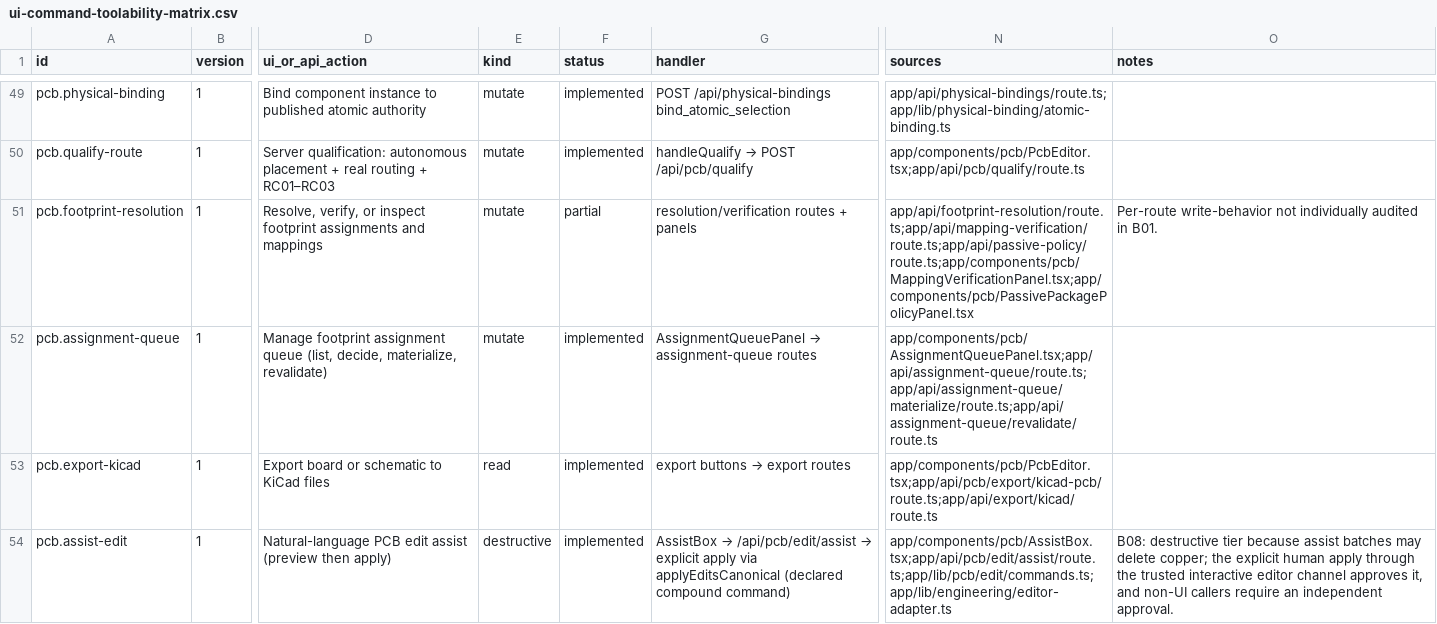
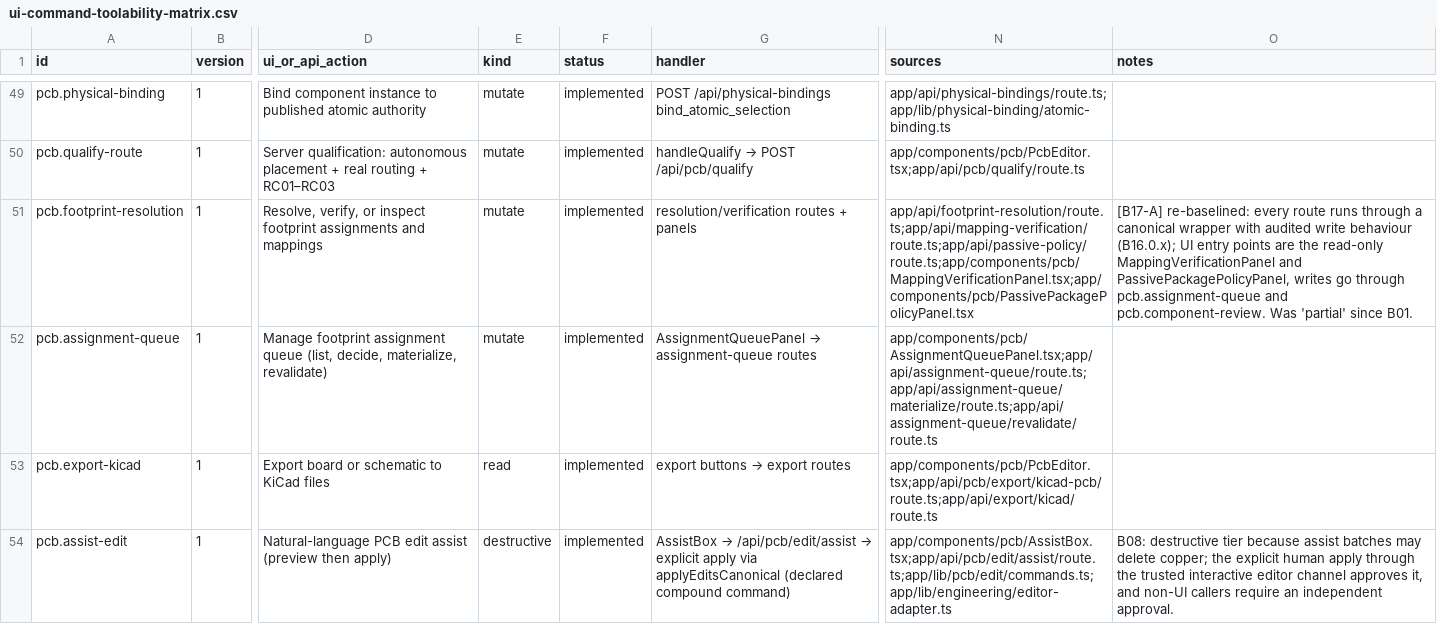
Before and after one commit to dantdani/sirkit-edit, a CSV file: artifacts/ai-control-plane-b01/ui-command-toolability-matrix.csv, drawn as a sheet; only a part is shown, gaps mark what is left out; the diff covers the shown part only; the diff names each change by its address in the sheet, - before the commit and + after, or states it on an @@ line.

Commit message:
B17-A action rebaseline: AST control inventory (554 controls / 58 surfaces), control classification registry with CI gates, B01 records re-baselined from current code
A TypeScript-compiler-API scanner lists every actionable entry point of the application (JSX click/
double-click/context-menu/pointer/key/change/dialog/submit/drag handlers, keyboard and pointer
listeners, command-palette actions, the PCB canvas listener) under stable keys; an ordered rule
registry classifies each as semantic (with the B01 record(s) it reaches), dispatcher, view,
internal or unavailable-with-reason; the generated inventory is committed and byte-checked.

Gates (in the CI prompt-to-gerber job, together with the B01 registry gates that had no CI job):
every control matches exactly one rule and no rule is stale; committed inventory equals the
render; every implemented record is reached by a control or a route; ui-only by a control,
api-only by a route, missing by neither; no record source references a retired /api route; a
control without a handler must be internal/unavailable; unavailable controls carry a reason.

Registry: three new records (schematic.sheet-size, pcb.board-revision, pcb.component-review);
six partial/api-only records re-baselined to implemented with evidence; the remaining partial /
ui-only / api-only / missing records keep their status only with a precise documented blocker
(KiCad schematic import, placement/routing candidate parity for B17-E, 3D and canvas control for
B17-C/D, assembled release for B22-B24). B01 matrices regenerated. Artifacts under
artifacts/ai-control-plane-b17/; ledger and program state advanced to B17-B.

```diff
--- a/artifacts/ai-control-plane-b01/ui-command-toolability-matrix.csv
+++ b/artifacts/ai-control-plane-b01/ui-command-toolability-matrix.csv
-F51 (status): partial
+F51 (status): implemented
-O51 (notes): Per-route write-behavior not individually audited in B01.
+O51 (notes): [B17-A] re-baselined: every route runs through a canonical wrapper with audited write behaviour (B16.0.x); UI entry points are the read-only MappingVerificationPanel and PassivePackagePolicyPanel, writes go through pcb.assignment-queue and pcb.component-review. Was 'partial' since B01.
```
Also changed, not shown: 3 added rows and 21 edited cells elsewhere in this file, 12 other files.
